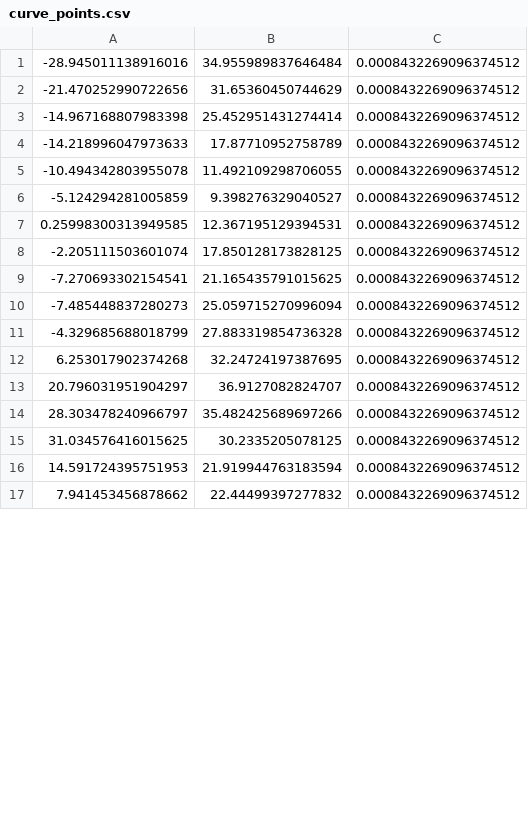
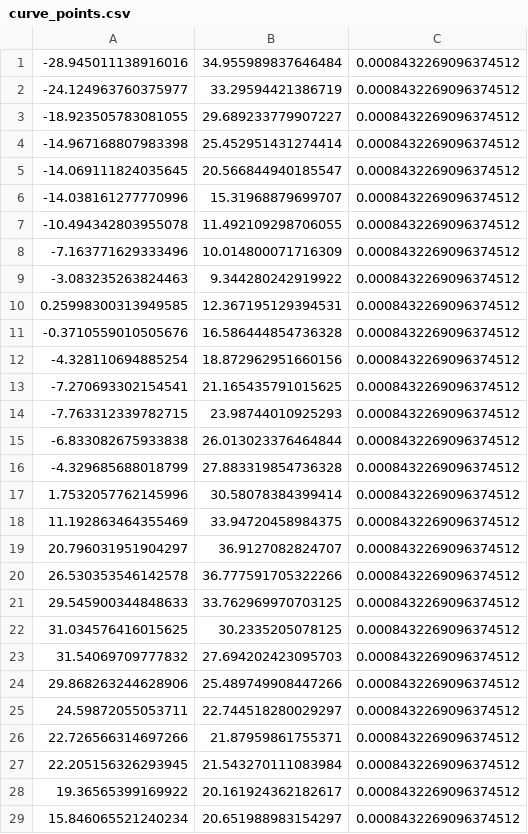
Before and after one commit to MCiuzelis/LituanicaX_AutonomousCarPlatform, a CSV file: Blender/curve_points.csv, drawn as a sheet; only a part is shown; the shorter side is filled out with more unchanged rows; the diff covers the shown part only.

```diff
--- a/Blender/curve_points.csv
+++ b/Blender/curve_points.csv
@@ -1,16 +1,29 @@
 -28.945011138916016,34.955989837646484,0.0008432269096374512
--21.470252990722656,31.65360450744629,0.0008432269096374512
+-24.124963760375977,33.29594421386719,0.0008432269096374512
+-18.923505783081055,29.689233779907227,0.0008432269096374512
 -14.967168807983398,25.452951431274414,0.0008432269096374512
--14.218996047973633,17.87710952758789,0.0008432269096374512
+-14.069111824035645,20.566844940185547,0.0008432269096374512
+-14.038161277770996,15.31968879699707,0.0008432269096374512
 -10.494342803955078,11.492109298706055,0.0008432269096374512
--5.124294281005859,9.398276329040527,0.0008432269096374512
+-7.163771629333496,10.014800071716309,0.0008432269096374512
+-3.083235263824463,9.344280242919922,0.0008432269096374512
 0.25998300313949585,12.367195129394531,0.0008432269096374512
--2.205111503601074,17.850128173828125,0.0008432269096374512
+-0.3710559010505676,16.586444854736328,0.0008432269096374512
+-4.328110694885254,18.872962951660156,0.0008432269096374512
 -7.270693302154541,21.165435791015625,0.0008432269096374512
--7.485448837280273,25.059715270996094,0.0008432269096374512
+-7.763312339782715,23.98744010925293,0.0008432269096374512
+-6.833082675933838,26.013023376464844,0.0008432269096374512
 -4.329685688018799,27.883319854736328,0.0008432269096374512
-6.253017902374268,32.24724197387695,0.0008432269096374512
+1.7532057762145996,30.58078384399414,0.0008432269096374512
+11.192863464355469,33.94720458984375,0.0008432269096374512
 20.796031951904297,36.9127082824707,0.0008432269096374512
-28.303478240966797,35.482425689697266,0.0008432269096374512
+26.530353546142578,36.777591705322266,0.0008432269096374512
+29.545900344848633,33.762969970703125,0.0008432269096374512
 31.034576416015625,30.2335205078125,0.0008432269096374512
-14.591724395751953,21.919944763183594,0.0008432269096374512
+31.54069709777832,27.694202423095703,0.0008432269096374512
+29.868263244628906,25.489749908447266,0.0008432269096374512
+24.59872055053711,22.744518280029297,0.0008432269096374512
+22.726566314697266,21.87959861755371,0.0008432269096374512
+22.205156326293945,21.543270111083984,0.0008432269096374512
+19.36565399169922,20.161924362182617,0.0008432269096374512
+15.846065521240234,20.651988983154297,0.0008432269096374512
```
Also changed, not shown: 22 added rows and 8 removed rows elsewhere in this file, 16 other files.
